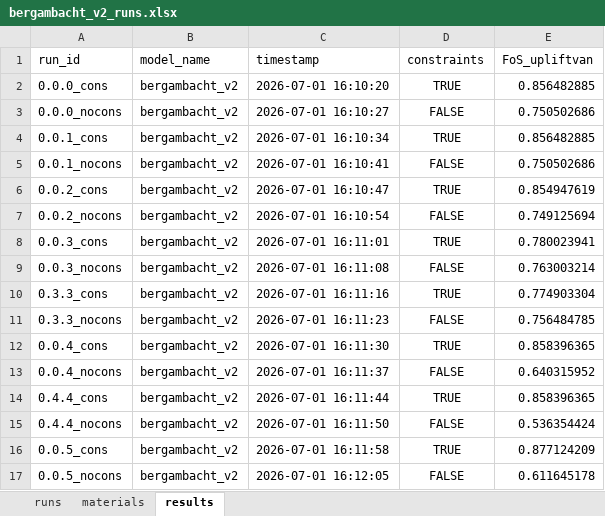
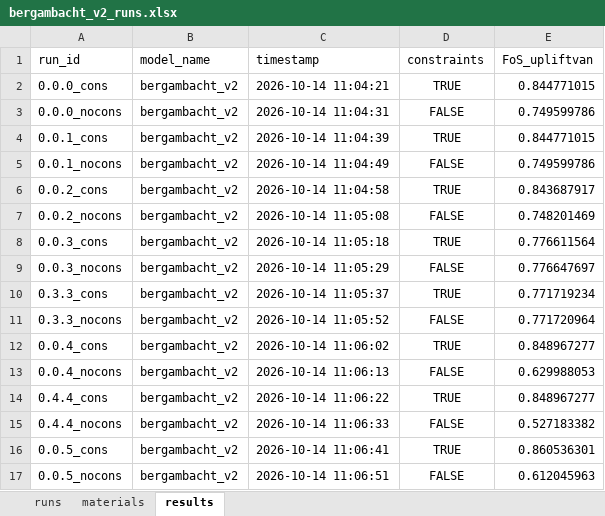
Before and after one commit to RESETDeltares/y5-2e_backanalysis, an Excel workbook: baseline_models/bergambacht_v2_runs.xlsx, sheet results, drawn as a sheet; only a part is shown; values as stored, in another font and other column widths than the file's, no borders; the diff covers the shown part only; the diff names each change by its address in the sheet, - before the commit and + after, or states it on an @@ line.

```diff
--- a/baseline_models/bergambacht_v2_runs.xlsx (sheet results)
+++ b/baseline_models/bergambacht_v2_runs.xlsx (sheet results)
-C2 (timestamp): 2026-07-01 16:10:20
+C2 (timestamp): 2026-10-14 11:04:21
-E2 (FoS_upliftvan): 0.856482885
+E2 (FoS_upliftvan): 0.844771015
-C3 (timestamp): 2026-07-01 16:10:27
+C3 (timestamp): 2026-10-14 11:04:31
-E3 (FoS_upliftvan): 0.750502686
+E3 (FoS_upliftvan): 0.749599786
-C4 (timestamp): 2026-07-01 16:10:34
+C4 (timestamp): 2026-10-14 11:04:39
-E4 (FoS_upliftvan): 0.856482885
+E4 (FoS_upliftvan): 0.844771015
-C5 (timestamp): 2026-07-01 16:10:41
+C5 (timestamp): 2026-10-14 11:04:49
-E5 (FoS_upliftvan): 0.750502686
+E5 (FoS_upliftvan): 0.749599786
-C6 (timestamp): 2026-07-01 16:10:47
+C6 (timestamp): 2026-10-14 11:04:58
-E6 (FoS_upliftvan): 0.854947619
+E6 (FoS_upliftvan): 0.843687917
-C7 (timestamp): 2026-07-01 16:10:54
+C7 (timestamp): 2026-10-14 11:05:08
-E7 (FoS_upliftvan): 0.749125694
+E7 (FoS_upliftvan): 0.748201469
-C8 (timestamp): 2026-07-01 16:11:01
+C8 (timestamp): 2026-10-14 11:05:18
-E8 (FoS_upliftvan): 0.780023941
+E8 (FoS_upliftvan): 0.776611564
-C9 (timestamp): 2026-07-01 16:11:08
+C9 (timestamp): 2026-10-14 11:05:29
-E9 (FoS_upliftvan): 0.763003214
+E9 (FoS_upliftvan): 0.776647697
-C10 (timestamp): 2026-07-01 16:11:16
+C10 (timestamp): 2026-10-14 11:05:37
-E10 (FoS_upliftvan): 0.774903304
+E10 (FoS_upliftvan): 0.771719234
-C11 (timestamp): 2026-07-01 16:11:23
+C11 (timestamp): 2026-10-14 11:05:52
-E11 (FoS_upliftvan): 0.756484785
+E11 (FoS_upliftvan): 0.771720964
-C12 (timestamp): 2026-07-01 16:11:30
+C12 (timestamp): 2026-10-14 11:06:02
-E12 (FoS_upliftvan): 0.858396365
+E12 (FoS_upliftvan): 0.848967277
-C13 (timestamp): 2026-07-01 16:11:37
+C13 (timestamp): 2026-10-14 11:06:13
-E13 (FoS_upliftvan): 0.640315952
+E13 (FoS_upliftvan): 0.629988053
-C14 (timestamp): 2026-07-01 16:11:44
+C14 (timestamp): 2026-10-14 11:06:22
-E14 (FoS_upliftvan): 0.858396365
+E14 (FoS_upliftvan): 0.848967277
-C15 (timestamp): 2026-07-01 16:11:50
+C15 (timestamp): 2026-10-14 11:06:33
-E15 (FoS_upliftvan): 0.536354424
+E15 (FoS_upliftvan): 0.527183382
-C16 (timestamp): 2026-07-01 16:11:58
+C16 (timestamp): 2026-10-14 11:06:41
-E16 (FoS_upliftvan): 0.877124209
+E16 (FoS_upliftvan): 0.860536301
-C17 (timestamp): 2026-07-01 16:12:05
+C17 (timestamp): 2026-10-14 11:06:51
-E17 (FoS_upliftvan): 0.611645178
+E17 (FoS_upliftvan): 0.612045963
```
Also changed, not shown: 244 edited cells elsewhere in this sheet, sheet materials, baseline_models/eemdijk_runs.xlsx, baseline_models/ijkdijk_runs.xlsx, 3 other files.
